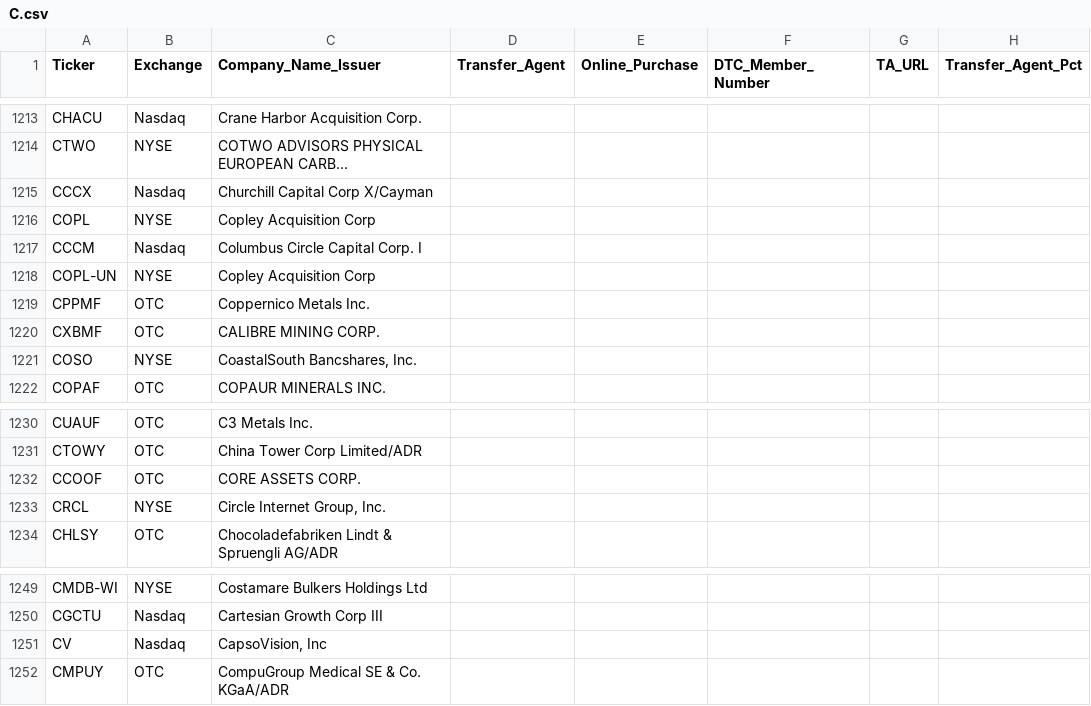
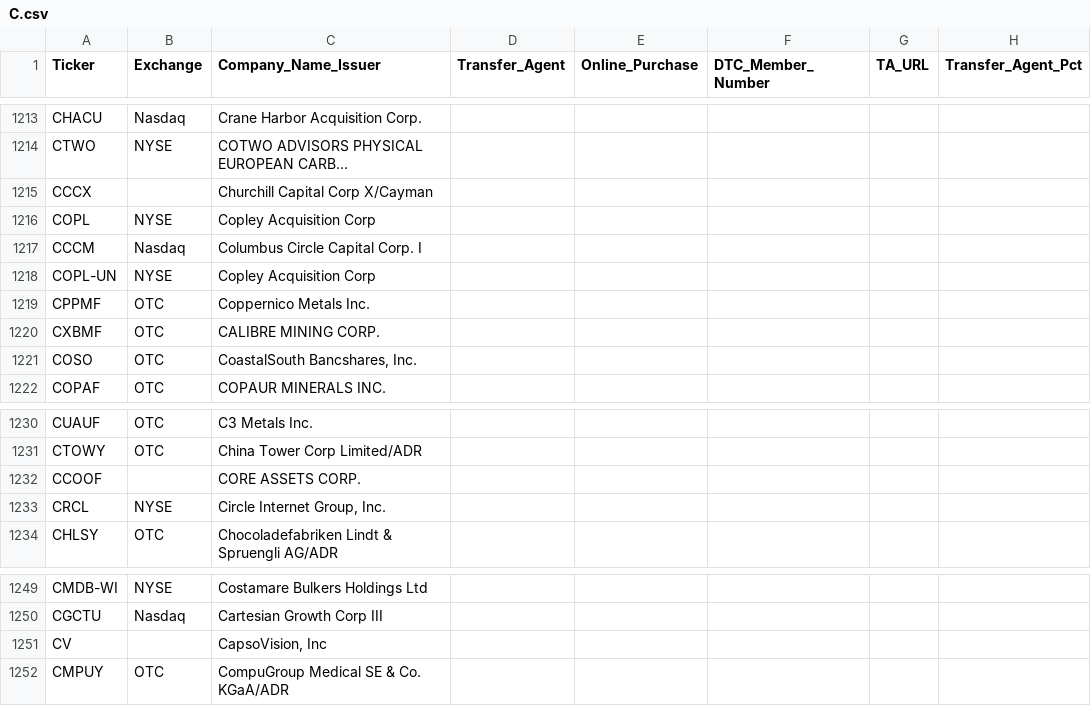
Before and after one commit to WhyDRS/Database, a CSV file: data/Issuers/Main-Database-CSV-Files/C.csv, drawn as a sheet; only a part is shown, gaps mark what is left out; long unchanged cells end in …; the diff names each change by its address in the sheet, - before the commit and + after, or states it on an @@ line.

```diff
--- a/data/Issuers/Main-Database-CSV-Files/C.csv
+++ b/data/Issuers/Main-Database-CSV-Files/C.csv
-B1215 (Exchange): Nasdaq
+B1215 (Exchange): (empty)
-B1221 (Exchange): NYSE
+B1221 (Exchange): OTC
-B1232 (Exchange): OTC
+B1232 (Exchange): (empty)
-B1251 (Exchange): Nasdaq
+B1251 (Exchange): (empty)
```
Also changed, not shown: data/Issuers/Main-Database-CSV-Files/A.csv, data/Issuers/Main-Database-CSV-Files/E.csv, 9 other files.
